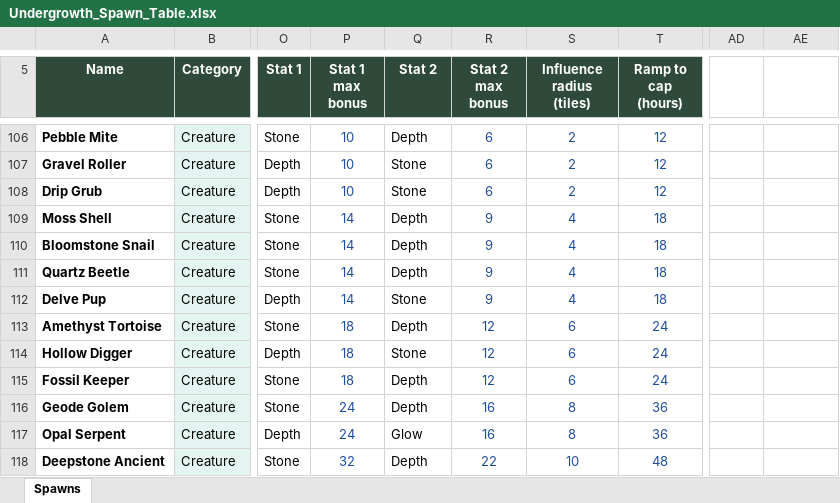
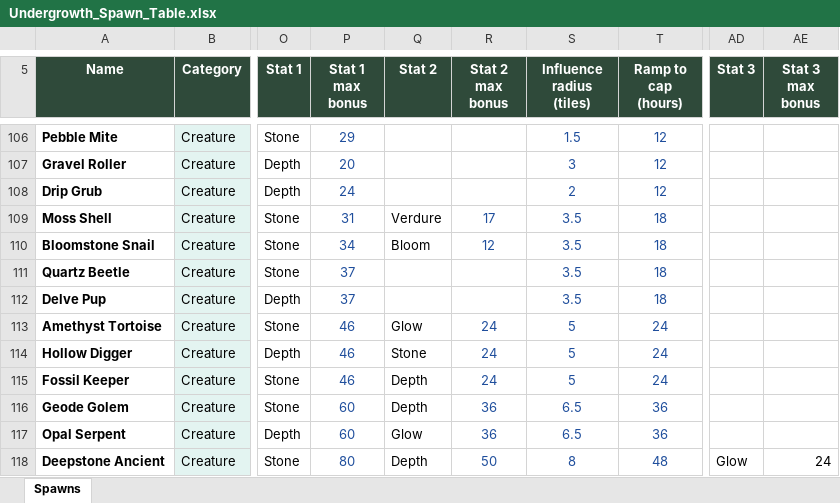
Before and after one commit to RyanHughes-RCD/Undergrowth, an Excel workbook: design/Undergrowth_Spawn_Table.xlsx, sheet Spawns, drawn as a sheet; only a part is shown, gaps mark what is left out; values as stored, in another font and other column widths than the file's, no borders; the diff covers the shown part only; the diff names each change by its address in the sheet, - before the commit and + after, or states it on an @@ line.

```diff
--- a/design/Undergrowth_Spawn_Table.xlsx (sheet Spawns)
+++ b/design/Undergrowth_Spawn_Table.xlsx (sheet Spawns)
-AD5: (empty)
+AD5: Stat 3
-AD5:AE5 fill: none
+AD5:AE5 fill: #2F4A3A
-AE5: (empty)
+AE5: Stat 3 max bonus
-P106 (Stat 1 max bonus): 10
+P106 (Stat 1 max bonus): 29
-Q106 (Stat 2): Depth
+Q106 (Stat 2): (empty)
-R106:R108 (Stat 2 max bonus): 6
+R106:R108 (Stat 2 max bonus): (empty)
-S106 (Influence radius (tiles)): 2
+S106 (Influence radius (tiles)): 1.5
-P107 (Stat 1 max bonus): 10
+P107 (Stat 1 max bonus): 20
-Q107:Q108 (Stat 2): Stone
+Q107:Q108 (Stat 2): (empty)
-S107 (Influence radius (tiles)): 2
+S107 (Influence radius (tiles)): 3
-P108 (Stat 1 max bonus): 10
+P108 (Stat 1 max bonus): 24
-P109 (Stat 1 max bonus): 14
+P109 (Stat 1 max bonus): 31
-Q109 (Stat 2): Depth
+Q109 (Stat 2): Verdure
-R109 (Stat 2 max bonus): 9
+R109 (Stat 2 max bonus): 17
-S109:S112 (Influence radius (tiles)): 4
+S109:S112 (Influence radius (tiles)): 3.5
-P110 (Stat 1 max bonus): 14
+P110 (Stat 1 max bonus): 34
-Q110 (Stat 2): Depth
+Q110 (Stat 2): Bloom
-R110 (Stat 2 max bonus): 9
+R110 (Stat 2 max bonus): 12
-P111:P112 (Stat 1 max bonus): 14
+P111:P112 (Stat 1 max bonus): 37
-Q111 (Stat 2): Depth
+Q111 (Stat 2): (empty)
-R111:R112 (Stat 2 max bonus): 9
+R111:R112 (Stat 2 max bonus): (empty)
-Q112 (Stat 2): Stone
+Q112 (Stat 2): (empty)
-P113:P115 (Stat 1 max bonus): 18
+P113:P115 (Stat 1 max bonus): 46
-Q113 (Stat 2): Depth
+Q113 (Stat 2): Glow
-R113:R115 (Stat 2 max bonus): 12
+R113:R115 (Stat 2 max bonus): 24
-S113:S115 (Influence radius (tiles)): 6
+S113:S115 (Influence radius (tiles)): 5
-P116:P117 (Stat 1 max bonus): 24
+P116:P117 (Stat 1 max bonus): 60
-R116:R117 (Stat 2 max bonus): 16
+R116:R117 (Stat 2 max bonus): 36
-S116:S117 (Influence radius (tiles)): 8
+S116:S117 (Influence radius (tiles)): 6.5
-P118 (Stat 1 max bonus): 32
+P118 (Stat 1 max bonus): 80
-R118 (Stat 2 max bonus): 22
+R118 (Stat 2 max bonus): 50
-S118 (Influence radius (tiles)): 10
+S118 (Influence radius (tiles)): 8
-AD118 (Stat 3): (empty)
+AD118 (Stat 3): Glow
-AE118 (Stat 3 max bonus): (empty)
+AE118 (Stat 3 max bonus): 24
```
Also changed, not shown: 108 edited cells elsewhere in this sheet, 16 other files.
